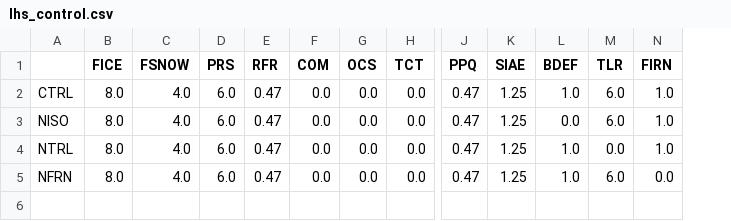
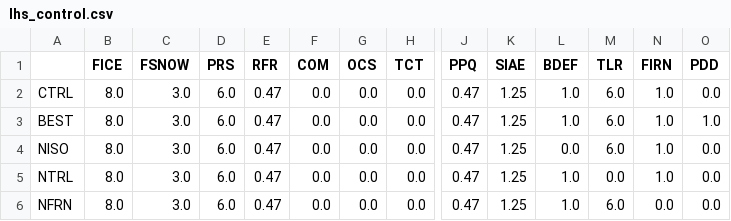
Before and after one commit to pism/pism-gris, a CSV file: latin_hypercube/lhs_control.csv, drawn as a sheet; only a part is shown, gaps mark what is left out; addresses are those after the commit; rows hold the shown columns only; the diff names each change by its address in the sheet, - before the commit and + after, or states it on an @@ line.

```diff
--- a/latin_hypercube/lhs_control.csv
+++ b/latin_hypercube/lhs_control.csv
+column O (PDD), row 2: 0.0; rows 4-6: all 0.0
-C2 (FSNOW): 4.0
+C2 (FSNOW): 3.0
+row 3: BEST | 8.0 | 3.0 | 6.0 | 0.47 | 0.0 | 0.0 | 0.0 | 0.47 | 1.25 | 1.0 | 6.0 | 1.0 | 1.0
-C4:C6 (FSNOW): 4.0
+C4:C6 (FSNOW): 3.0
```
Also changed, not shown: 6 other files.
